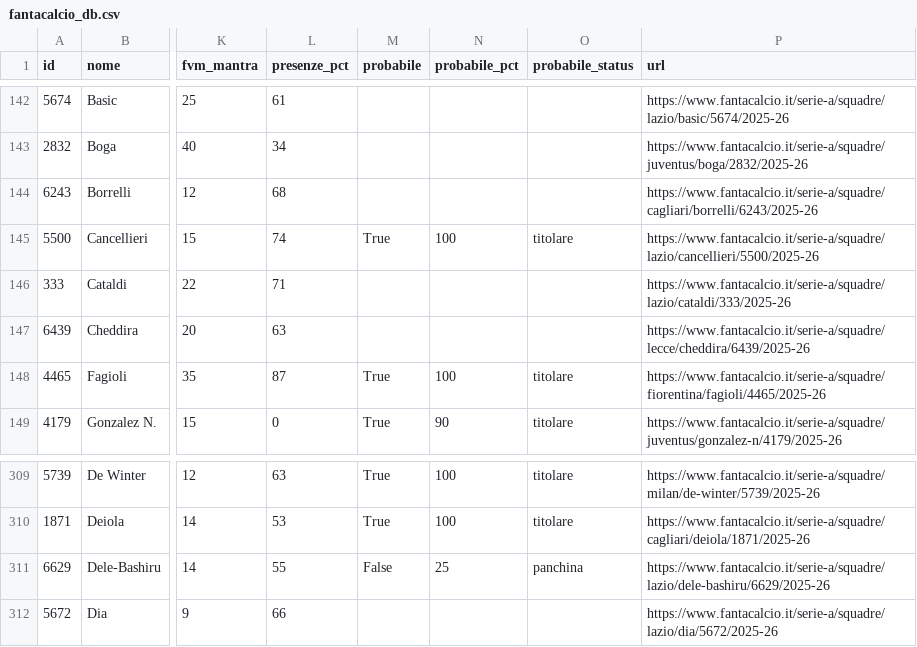
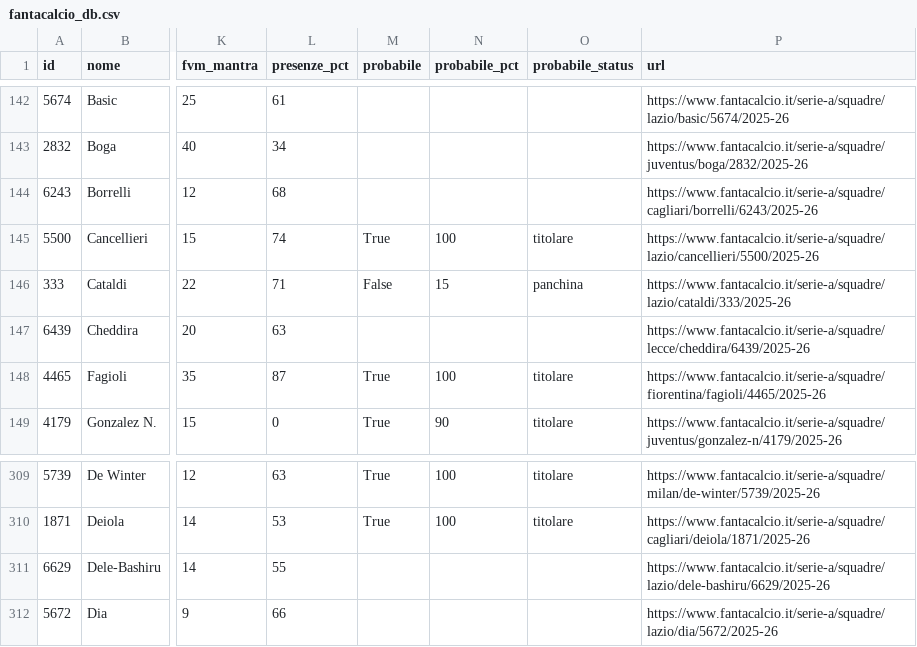
Before and after one commit to 02kiki02/Fanta, a CSV file: data/fantacalcio_db.csv, drawn as a sheet; only a part is shown, gaps mark what is left out; the diff names each change by its address in the sheet, - before the commit and + after, or states it on an @@ line.

```diff
--- a/data/fantacalcio_db.csv
+++ b/data/fantacalcio_db.csv
-M146 (probabile): (empty)
+M146 (probabile): False
-N146 (probabile_pct): (empty)
+N146 (probabile_pct): 15
-O146 (probabile_status): (empty)
+O146 (probabile_status): panchina
-M311 (probabile): False
+M311 (probabile): (empty)
-N311 (probabile_pct): 25
+N311 (probabile_pct): (empty)
-O311 (probabile_status): panchina
+O311 (probabile_status): (empty)
```
Also changed, not shown: 1 other file.
